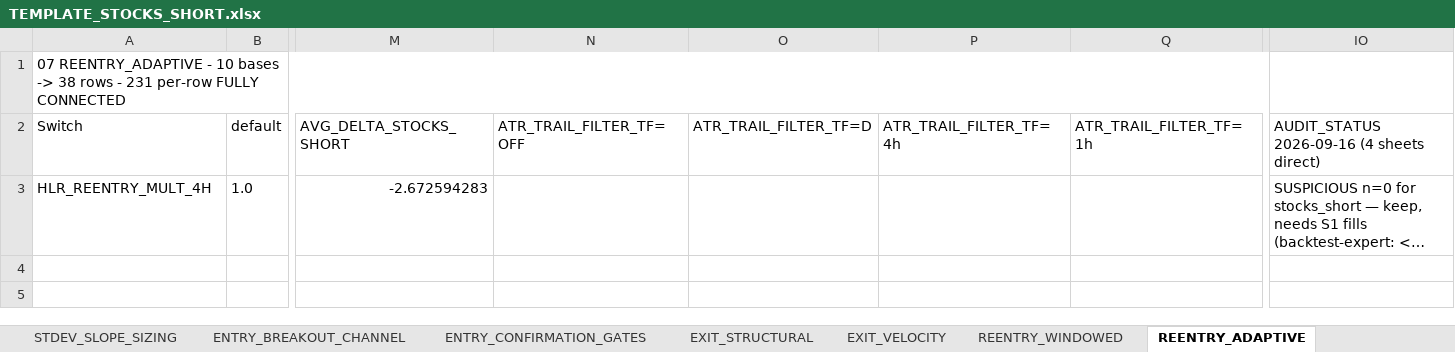
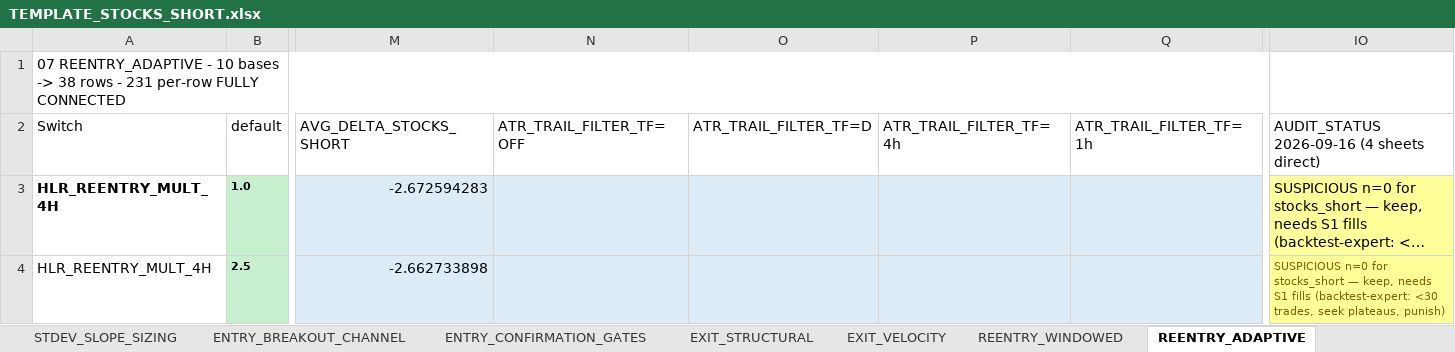
Before and after one commit to nielsvip/binance-sandbox, an Excel workbook: SPREADSHEETS/TEMPLATE_STOCKS_SHORT.xlsx, sheet REENTRY_ADAPTIVE, drawn as a sheet; only a part is shown, gaps mark what is left out; long unchanged cells end in …; values as stored, in another font and other column widths than the file's, no borders; rows hold the shown columns only; the diff covers the shown part only; the diff names each change by its address in the sheet, - before the commit and + after, or states it on an @@ line.

```diff
--- a/SPREADSHEETS/TEMPLATE_STOCKS_SHORT.xlsx (sheet REENTRY_ADAPTIVE)
+++ b/SPREADSHEETS/TEMPLATE_STOCKS_SHORT.xlsx (sheet REENTRY_ADAPTIVE)
-A3:B3 bold: off
+A3:B3 bold: on
-B3 fill: none
+B3 fill: #C6EFCE, text size: smaller
-M3:Q3 fill: none
+M3:Q3 fill: #DDEBF7
-IO3 fill: none
+IO3 fill: #FFFF99
+row 4: HLR_REENTRY_MULT_4H | 2.5 | -2.662733898 |  |  |  |  | SUSPICIOUS n=0 for stocks_short — keep, needs S1 fills (backtest-expert: <30 trades, seek plateaus, punish)
```
Also changed, not shown: cell formats elsewhere in this sheet, sheet FILTER_DICTIONARY_V2, sheet AUGMENT_RISK_SIZING, sheet EXIT_VELOCITY, sheet REDUCE_SIGNAL_RATER, sheet STDEV_SLOPE_SIZING, sheet ENTRY_REVERSAL_BOUNCE, 6 more sheets, SPREADSHEETS/TEMPLATE.xlsx, SPREADSHEETS/TEMPLATE_CRYPTO_LONG.xlsx, 21 other files.
